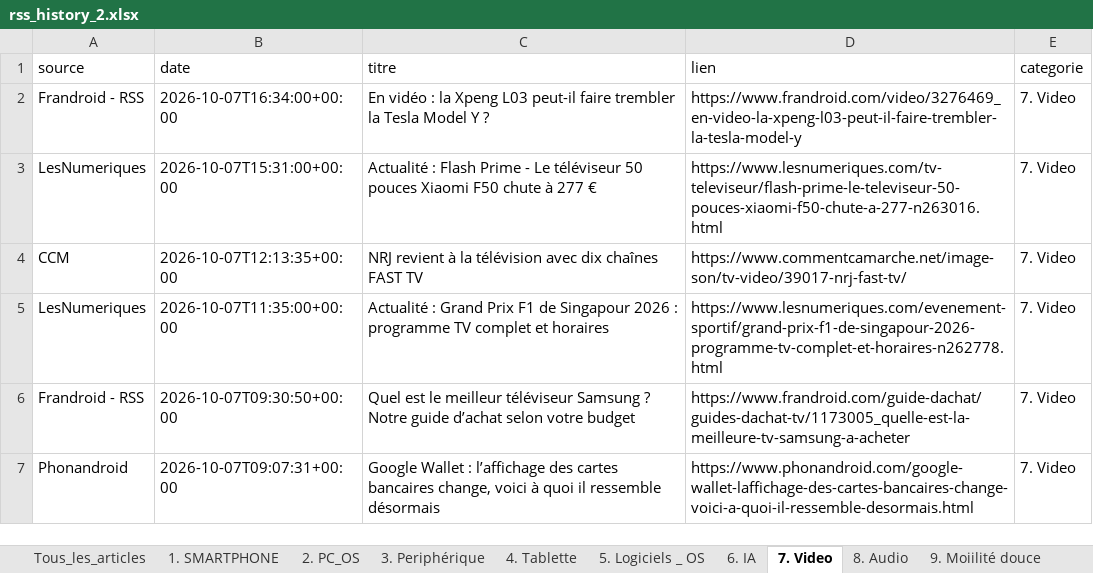
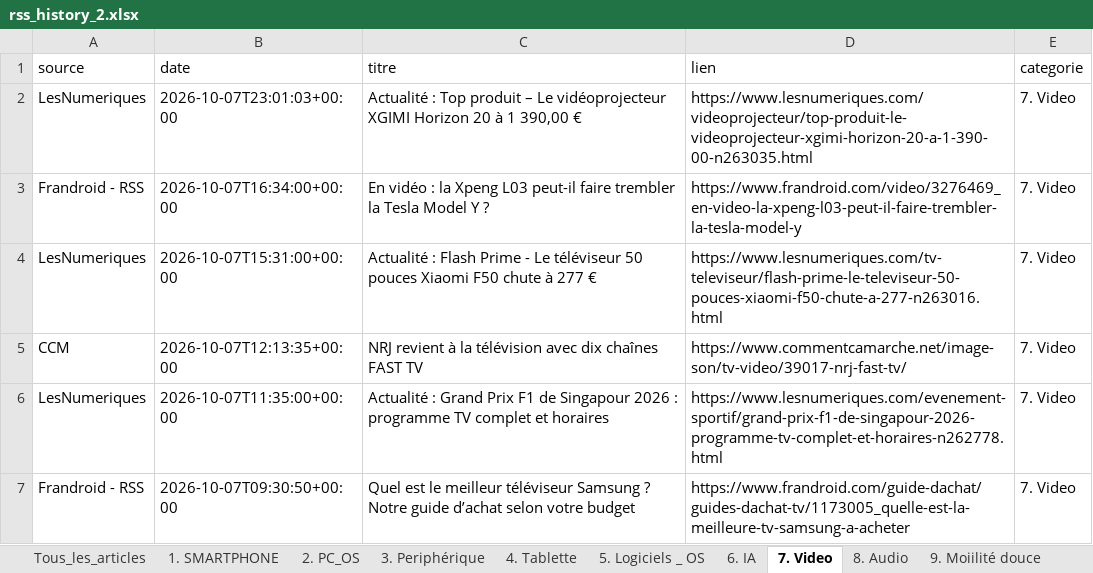
Before and after one commit to djhadef-star/rss-categories, an Excel workbook: output/rss_history_2.xlsx, sheet 7. Video, drawn as a sheet; only a part is shown; the shorter side is filled out with more unchanged rows; values as stored, in another font and other column widths than the file's, no borders; the diff names each change by its address in the sheet, - before the commit and + after, or states it on an @@ line.

```diff
--- a/output/rss_history_2.xlsx (sheet 7. Video)
+++ b/output/rss_history_2.xlsx (sheet 7. Video)
+row 2: LesNumeriques | 2026-10-07T23:01:03+00:00 | Actualité : Top produit – Le vidéoprojecteur XGIMI Horizon 20 à 1 390,00 € | https://www.lesnumeriques.com/videoprojecteur/top-produit-le-videoprojecteur-xgimi-horizon-20-a-1-390-00-n263035.html | 7. Video
```
Also changed, not shown: sheet Tous_les_articles, sheet 20. Sponso, output/rss_history.xlsx, 2 other files.
